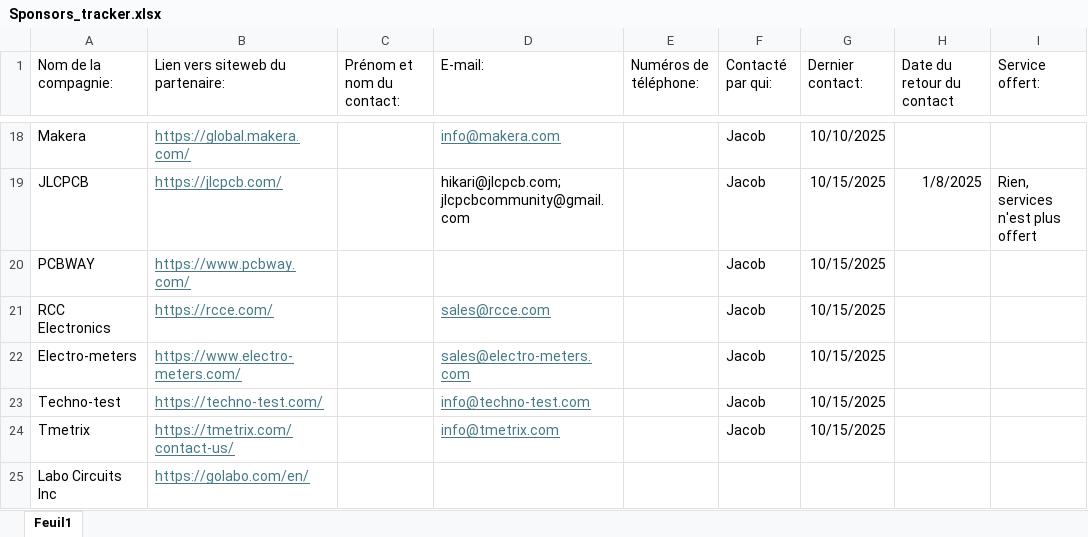
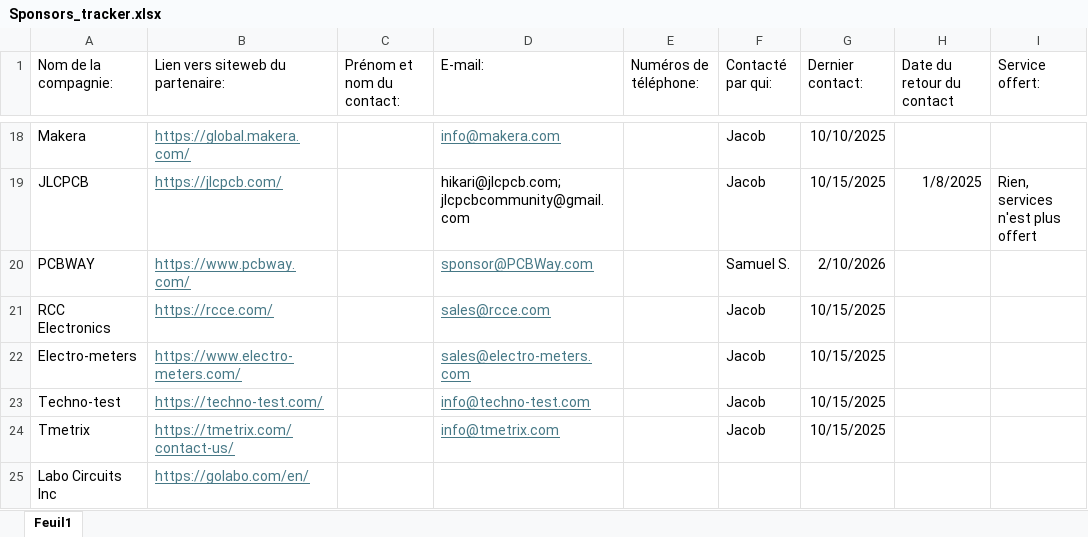
Before and after one commit to samsim97/documents_sponsors, an Excel workbook: Sponsors_tracker.xlsx, sheet Feuil1, drawn as a sheet; only a part is shown, gaps mark what is left out; values as stored, in another font and other column widths than the file's, no borders; table styles not drawn; the diff names each change by its address in the sheet, - before the commit and + after, or states it on an @@ line.

Commit message:
Updated PCBWay entry with latest info

```diff
--- a/Sponsors_tracker.xlsx (sheet Feuil1)
+++ b/Sponsors_tracker.xlsx (sheet Feuil1)
-D20 (E-mail:): (empty)
+D20 (E-mail:): sponsor@PCBWay.com
-F20 (Contacté par qui:): Jacob
+F20 (Contacté par qui:): Samuel S.
-G20 (Dernier contact:): 10/15/2025
+G20 (Dernier contact:): 2/10/2026
```
